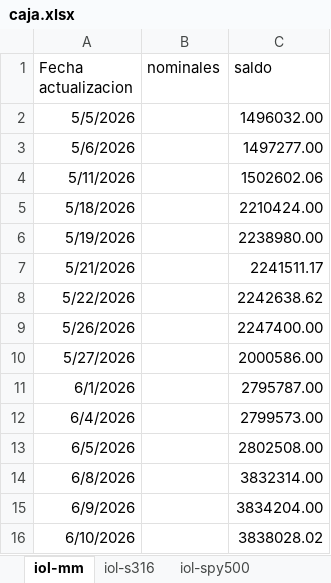
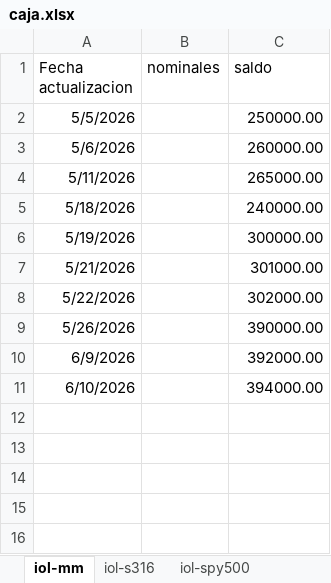
Before and after one commit to cvitola/dashboard-fi, an Excel workbook: caja.xlsx, sheet iol-mm, drawn as a sheet; values as stored, in another font and other column widths than the file's, no borders; removed rows and columns are numbered as before the commit, all else as after; the diff names each change by its address in the sheet, - before the commit and + after, or states it on an @@ line.

```diff
--- a/caja.xlsx (sheet iol-mm)
+++ b/caja.xlsx (sheet iol-mm)
-C2 (saldo): 1496032.00
+C2 (saldo): 250000.00
-C3 (saldo): 1497277.00
+C3 (saldo): 260000.00
-C4 (saldo): 1502602.06
+C4 (saldo): 265000.00
-C5 (saldo): 2210424.00
+C5 (saldo): 240000.00
-C6 (saldo): 2238980.00
+C6 (saldo): 300000.00
-C7 (saldo): 2241511.17
+C7 (saldo): 301000.00
-C8 (saldo): 2242638.62
+C8 (saldo): 302000.00
-C9 (saldo): 2247400.00
+C9 (saldo): 390000.00
-row 10: 5/27/2026 |  | 2000586.00
-row 11: 6/1/2026 |  | 2795787.00
-row 12: 6/4/2026 |  | 2799573.00
-row 13: 6/5/2026 |  | 2802508.00
-row 14: 6/8/2026 |  | 3832314.00
-C10 (saldo): 3834204.00
+C10 (saldo): 392000.00
-C11 (saldo): 3838028.02
+C11 (saldo): 394000.00
```
Also changed, not shown: sheet iol-spy500, sheet iol-s316, sheet gal-mm, sheet gal-plus, 1 other file.
